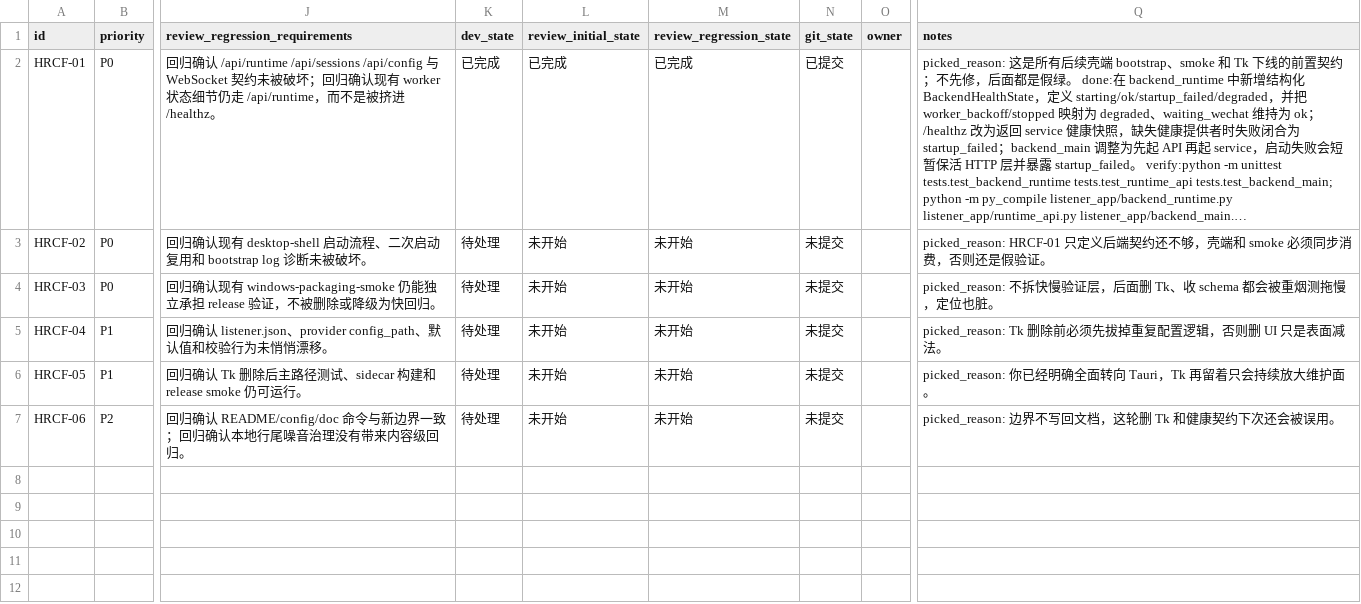
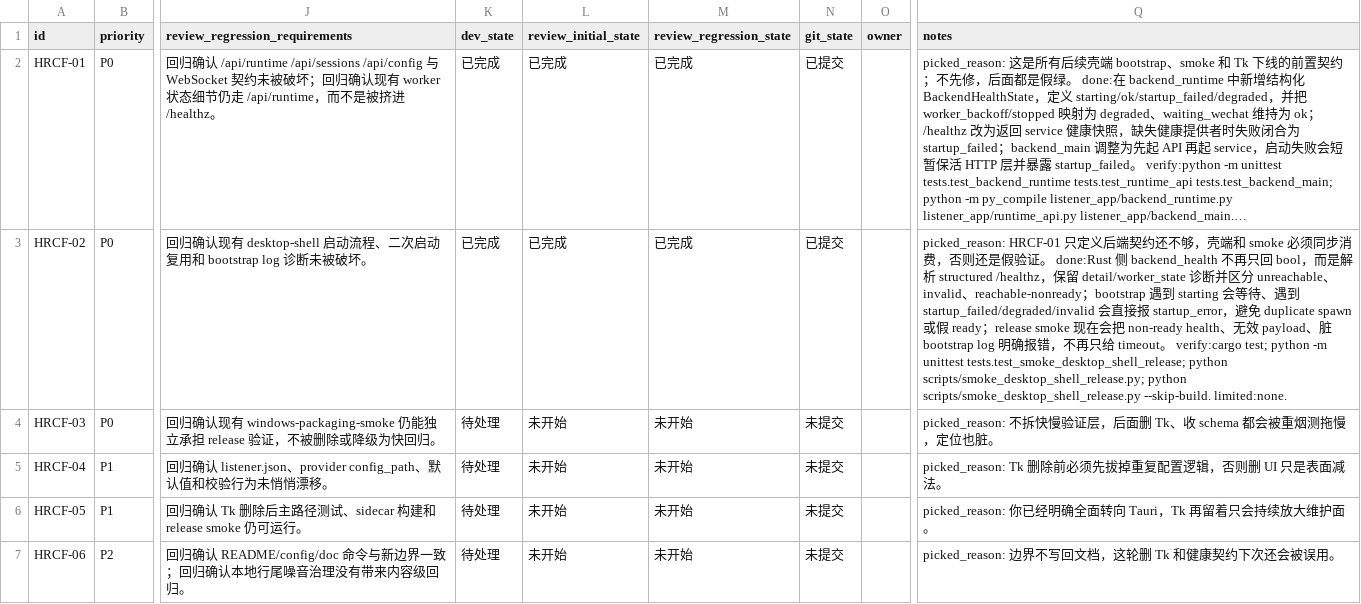
Before and after one commit to Loveyless/wechat-pc-auto, a CSV file: issues/2026-03-13_01-59-35-harden-runtime-contract-and-remove-tk-fallback.csv, drawn as a sheet; only a part is shown, gaps mark what is left out; long unchanged cells end in …; the diff names each change by its address in the sheet, - before the commit and + after, or states it on an @@ line.

Commit message:
fix shell bootstrap health readiness gate

```diff
--- a/issues/2026-03-13_01-59-35-harden-runtime-contract-and-remove-tk-fallback.csv
+++ b/issues/2026-03-13_01-59-35-harden-runtime-contract-and-remove-tk-fallback.csv
-K3 (dev_state): 待处理
+K3 (dev_state): 已完成
-L3 (review_initial_state): 未开始
+L3 (review_initial_state): 已完成
-M3 (review_regression_state): 未开始
+M3 (review_regression_state): 已完成
-N3 (git_state): 未提交
+N3 (git_state): 已提交
-Q3 (notes): …假验证。
+Q3 (notes): …假验证。 done:Rust 侧 backend_health 不再只回 bool，而是解析 structured /healthz，保留 detail/worker_state 诊断并区分 unreachable、invalid、reachable-nonready；bootstrap 遇到 starting 会等待、遇到 startup_failed/degraded/invalid 会直接报 startup_error，避免 duplicate spawn 或假 ready；release smoke 现在会把 non-ready health、无效 payload、脏 bootstrap log 明确报错，不再只给 timeout。 verify:cargo test; python -m unittest tests.test_smoke_desktop_shell_release; python scripts/smoke_desktop_shell_release.py; python scripts/smoke_desktop_shell_release.py --skip-build. limited:none.
```
Also changed, not shown: 5 other files.
